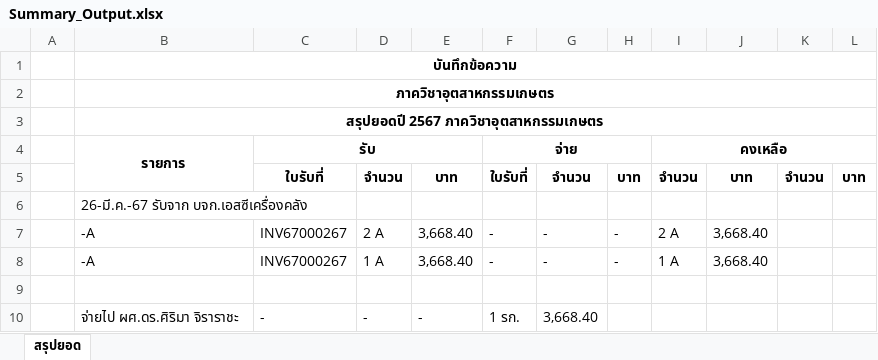
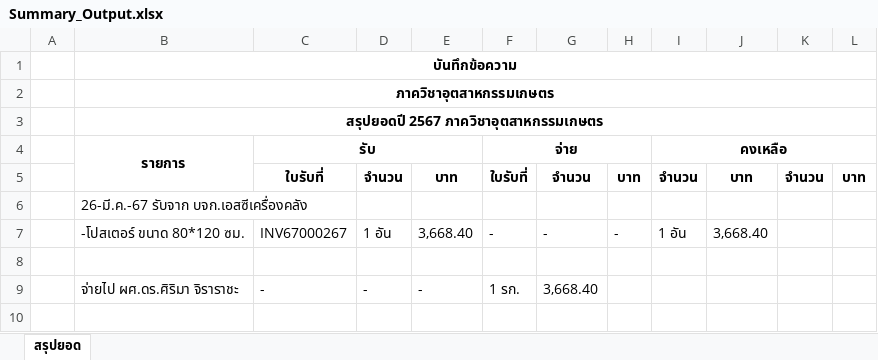
Before and after one commit to PhuditPumchun/Receiptmaker, an Excel workbook: Summary_Output.xlsx, sheet สรุปยอด, drawn as a sheet; values as stored, in another font and other column widths than the file's, no borders; removed rows and columns are numbered as before the commit, all else as after; the diff names each change by its address in the sheet, - before the commit and + after, or states it on an @@ line.

Commit message:
Excel Env

```diff
--- a/Summary_Output.xlsx (sheet สรุปยอด)
+++ b/Summary_Output.xlsx (sheet สรุปยอด)
-row 7:  | -A | INV67000267 | 2 A | 3,668.40 | - | - | - | 2 A | 3,668.40
-B7 (รายการ): -A
+B7 (รายการ): -โปสเตอร์ ขนาด 80*120 ซม.
-D7: 1 A
+D7: 1 อัน
-I7 (คงเหลือ): 1 A
+I7 (คงเหลือ): 1 อัน
```
Also changed, not shown: 2 other files.
